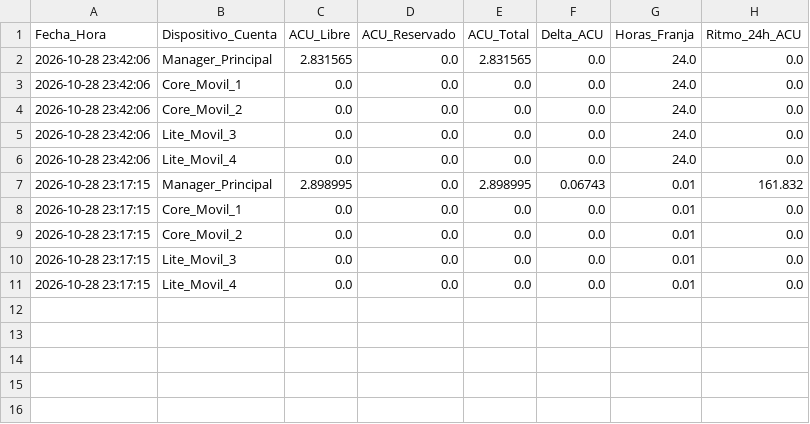
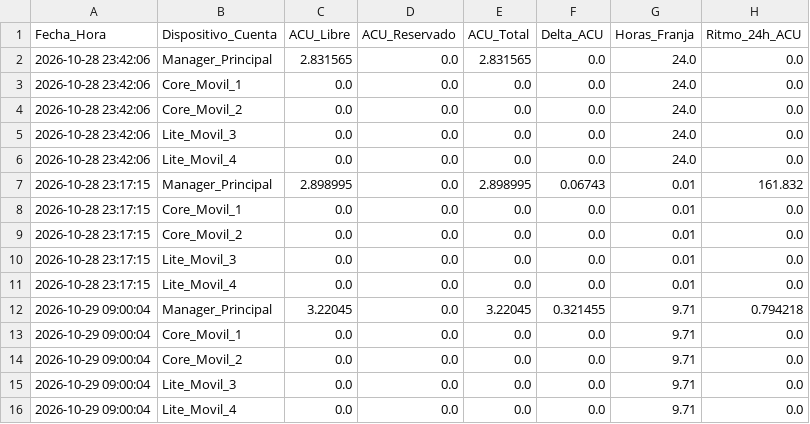
Before and after one commit to DaniDi9/ACU-Tracker, a CSV file: historico_acu.csv, drawn as a sheet; the diff names each change by its address in the sheet, - before the commit and + after, or states it on an @@ line.

```diff
--- a/historico_acu.csv
+++ b/historico_acu.csv
+row 12: 2026-10-29 09:00:04 | Manager_Principal | 3.22045 | 0.0 | 3.22045 | 0.321455 | 9.71 | 0.794218
+row 13: 2026-10-29 09:00:04 | Core_Movil_1 | 0.0 | 0.0 | 0.0 | 0.0 | 9.71 | 0.0
+row 14: 2026-10-29 09:00:04 | Core_Movil_2 | 0.0 | 0.0 | 0.0 | 0.0 | 9.71 | 0.0
+row 15: 2026-10-29 09:00:04 | Lite_Movil_3 | 0.0 | 0.0 | 0.0 | 0.0 | 9.71 | 0.0
+row 16: 2026-10-29 09:00:04 | Lite_Movil_4 | 0.0 | 0.0 | 0.0 | 0.0 | 9.71 | 0.0
```
Also changed, not shown: 1 other file.
